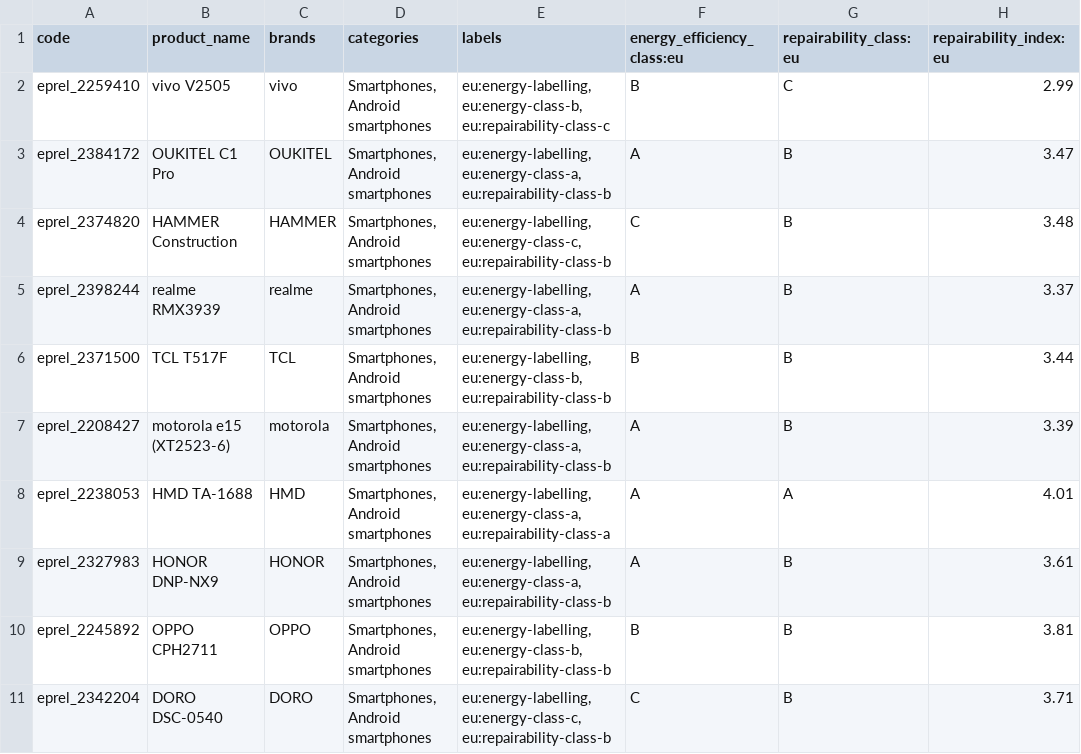
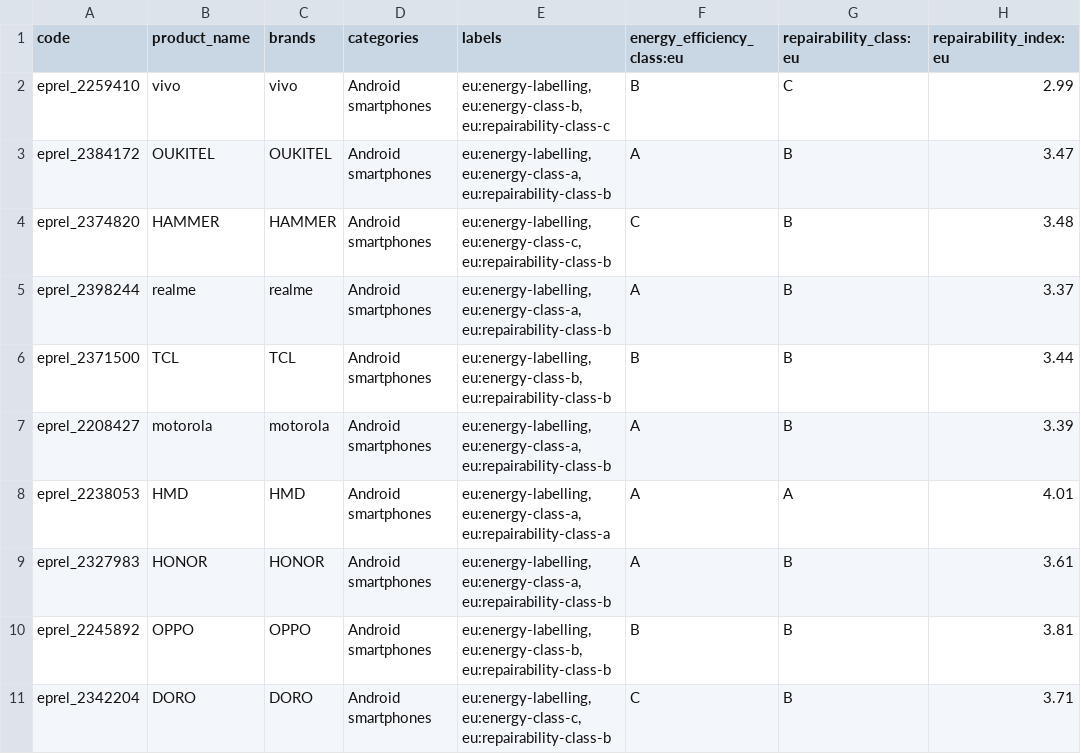
Before and after one commit to openfoodfacts/data-imports, a CSV file: databases/eprel/data/eprel_smartphones_off_import.csv, drawn as a sheet; only a part is shown; the diff names each change by its address in the sheet, - before the commit and + after, or states it on an @@ line.

```diff
--- a/databases/eprel/data/eprel_smartphones_off_import.csv
+++ b/databases/eprel/data/eprel_smartphones_off_import.csv
-B2 (product_name): vivo V2505
+B2 (product_name): vivo
-D2:D11 (categories): Smartphones, Android smartphones
+D2:D11 (categories): Android smartphones
-B3 (product_name): OUKITEL C1 Pro
+B3 (product_name): OUKITEL
-B4 (product_name): HAMMER Construction
+B4 (product_name): HAMMER
-B5 (product_name): realme RMX3939
+B5 (product_name): realme
-B6 (product_name): TCL T517F
+B6 (product_name): TCL
-B7 (product_name): motorola e15 (XT2523-6)
+B7 (product_name): motorola
-B8 (product_name): HMD TA-1688
+B8 (product_name): HMD
-B9 (product_name): HONOR DNP-NX9
+B9 (product_name): HONOR
-B10 (product_name): OPPO CPH2711
+B10 (product_name): OPPO
-B11 (product_name): DORO DSC-0540
+B11 (product_name): DORO
```
